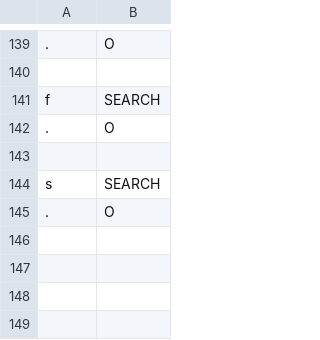
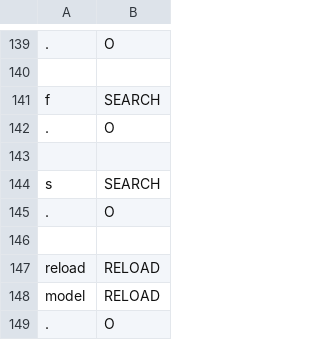
Before and after one commit to cs2103aug2014-w15-2j/main, a TSV file: src/NLPTraining/command-training-data.tsv, drawn as a sheet; only a part is shown, gaps mark what is left out; the diff names each change by its address in the sheet, - before the commit and + after, or states it on an @@ line.

Commit message:
Add reload model command & its shortcut

```diff
--- a/src/NLPTraining/command-training-data.tsv
+++ b/src/NLPTraining/command-training-data.tsv
+row 146: (empty)
+row 147: reload | RELOAD
+row 148: model | RELOAD
+row 149: . | O
```
Also changed, not shown: src/NLPTraining/command-picker-training-data.tsv, 5 other files.
